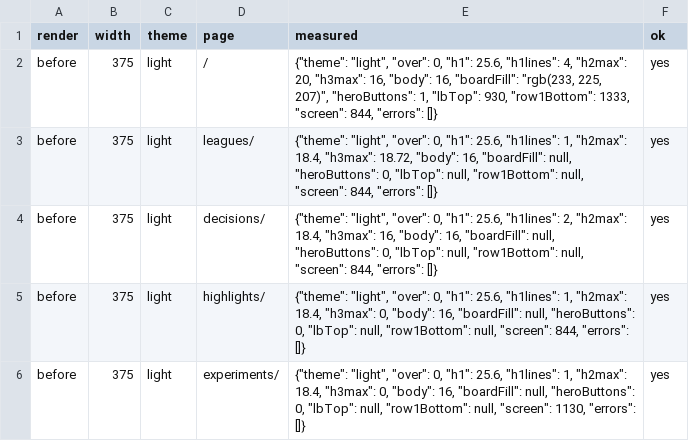
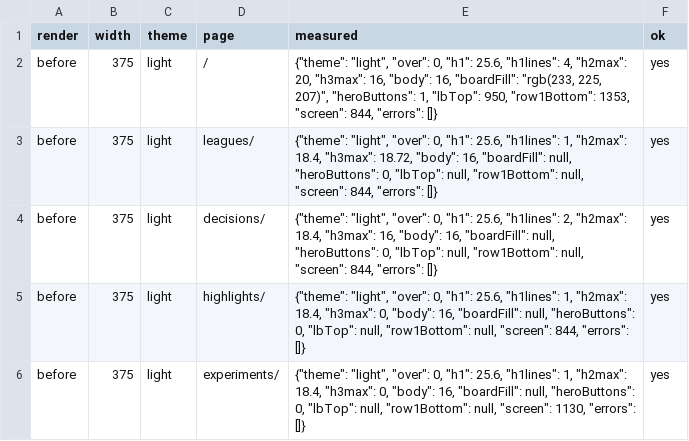
Before and after one commit to zekiworks/jevgammon, a CSV file: mailbox/declutter/browser.csv, drawn as a sheet; only a part is shown; the diff covers the shown part only.

```diff
--- a/mailbox/declutter/browser.csv
+++ b/mailbox/declutter/browser.csv
@@ -1,3 +1,3 @@
 render,width,theme,page,measured,ok
-before,375,light,/,"{""theme"": ""light"", ""over"": 0, ""h1"": 25.6, ""h1lines"": 4, ""h2max"": 20, ""h3max"": 16, ""body"": 16, ""boardFill"": ""rgb(233, 225, 207)"", ""heroButtons"": 1, ""lbTop"": 930, ""row1Bottom"": 1333, ""screen"": 844, ""errors"": []}",yes
+before,375,light,/,"{""theme"": ""light"", ""over"": 0, ""h1"": 25.6, ""h1lines"": 4, ""h2max"": 20, ""h3max"": 16, ""body"": 16, ""boardFill"": ""rgb(233, 225, 207)"", ""heroButtons"": 1, ""lbTop"": 950, ""row1Bottom"": 1353, ""screen"": 844, ""errors"": []}",yes
 before,375,light,leagues/,"{""theme"": ""light"", ""over"": 0, ""h1"": 25.6, ""h1lines"": 1, ""h2max"": 18.4, ""h3max"": 18.72, ""body"": 16, ""boardFill"": null, ""heroButtons"": 0, ""lbTop"": null, ""row1Bottom"": null, ""screen"": 844, ""errors"": []}",yes
```
Also changed, not shown: 23 edited cells elsewhere in this file, mailbox/declutter/manifest-candidate.tsv, mailbox/declutter/manifest-main.tsv, 19 other files.
